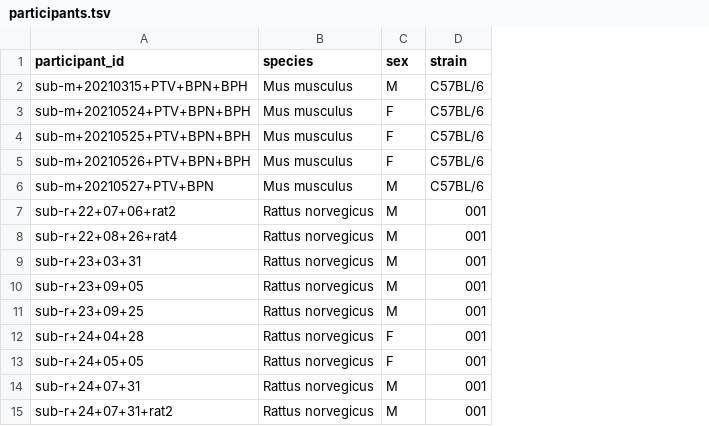
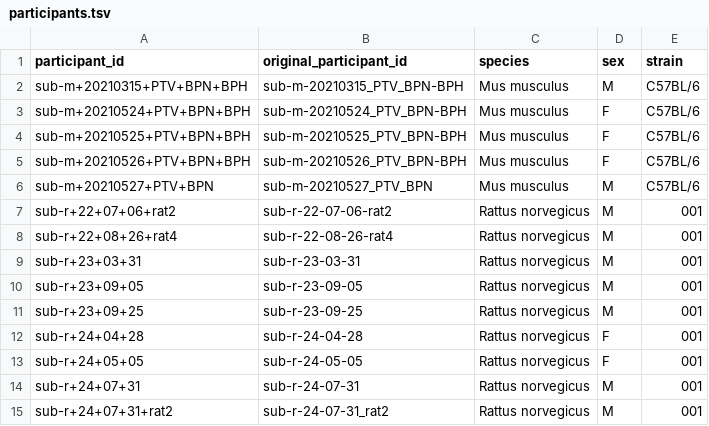
Before and after one commit to bids-dandisets/001045, a TSV file: participants.tsv, drawn as a sheet; the diff names each change by its address in the sheet, - before the commit and + after, or states it on an @@ line.

```diff
--- a/participants.tsv
+++ b/participants.tsv
+column B (original_participant_id), rows 2-15: sub-m-20210315_PTV_BPN-BPH | sub-m-20210524_PTV_BPN-BPH | sub-m-20210525_PTV_BPN-BPH | sub-m-20210526_PTV_BPN-BPH | sub-m-20210527_PTV_BPN | sub-r-22-07-06-rat2 | sub-r-22-08-26-rat4 | sub-r-23-03-31 | sub-r-23-09-05 | sub-r-23-09-25 | sub-r-24-04-28 | sub-r-24-05-05 | sub-r-24-07-31 | sub-r-24-07-31_rat2
```
Also changed, not shown: sub-r+22+08+26+rat4/sub-r+22+08+26+rat4_sessions.tsv, sub-r+23+09+05/sub-r+23+09+05_sessions.tsv, 35 other files.
